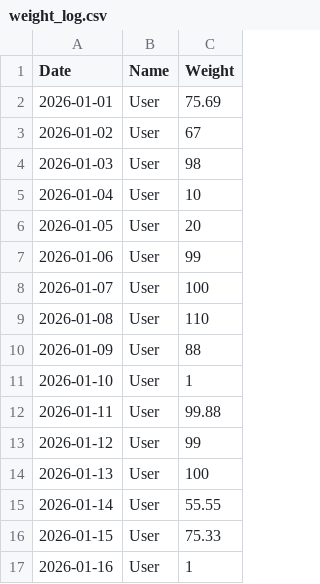
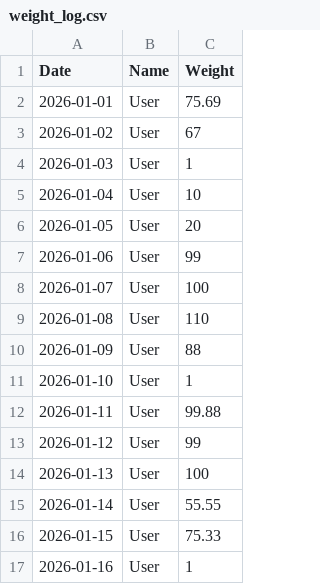
Before and after one commit to pipiz8080-spec/75kg_4, a CSV file: weight_log.csv, drawn as a sheet.

Commit message:
Update User - 2026-01-11T12:32:37.670Z

```diff
--- a/weight_log.csv
+++ b/weight_log.csv
@@ -3,3 +3,3 @@ Date,Name,Weight
 2026-01-02,User,67
-2026-01-03,User,98
+2026-01-03,User,1
 2026-01-04,User,10
```
